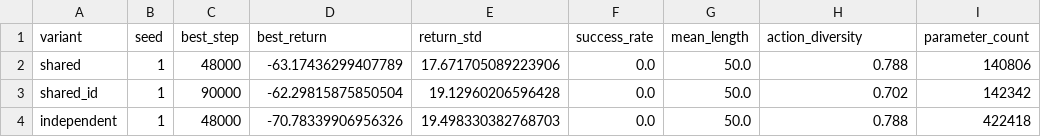
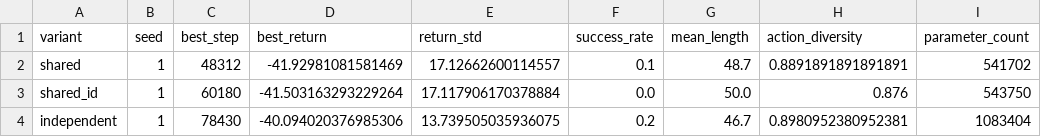
Before and after one commit to 2026-hanyang-embodied-ai/final-project-LeeHwanRyul, a CSV file: results/run_summary.csv, drawn as a sheet.

```diff
--- a/results/run_summary.csv
+++ b/results/run_summary.csv
@@ -1,4 +1,4 @@
 variant,seed,best_step,best_return,return_std,success_rate,mean_length,action_diversity,parameter_count
-shared,1,48000,-63.17436299407789,17.671705089223906,0.0,50.0,0.788,140806
-shared_id,1,90000,-62.29815875850504,19.12960206596428,0.0,50.0,0.702,142342
-independent,1,48000,-70.78339906956326,19.498330382768703,0.0,50.0,0.788,422418
+shared,1,48312,-41.92981081581469,17.12662600114557,0.1,48.7,0.8891891891891891,541702
+shared_id,1,60180,-41.503163293229264,17.117906170378884,0.0,50.0,0.876,543750
+independent,1,78430,-40.094020376985306,13.739505035936075,0.2,46.7,0.8980952380952381,1083404
```
Also changed, not shown: results/training_history.csv, results/video_metrics.csv, 37 other files.
